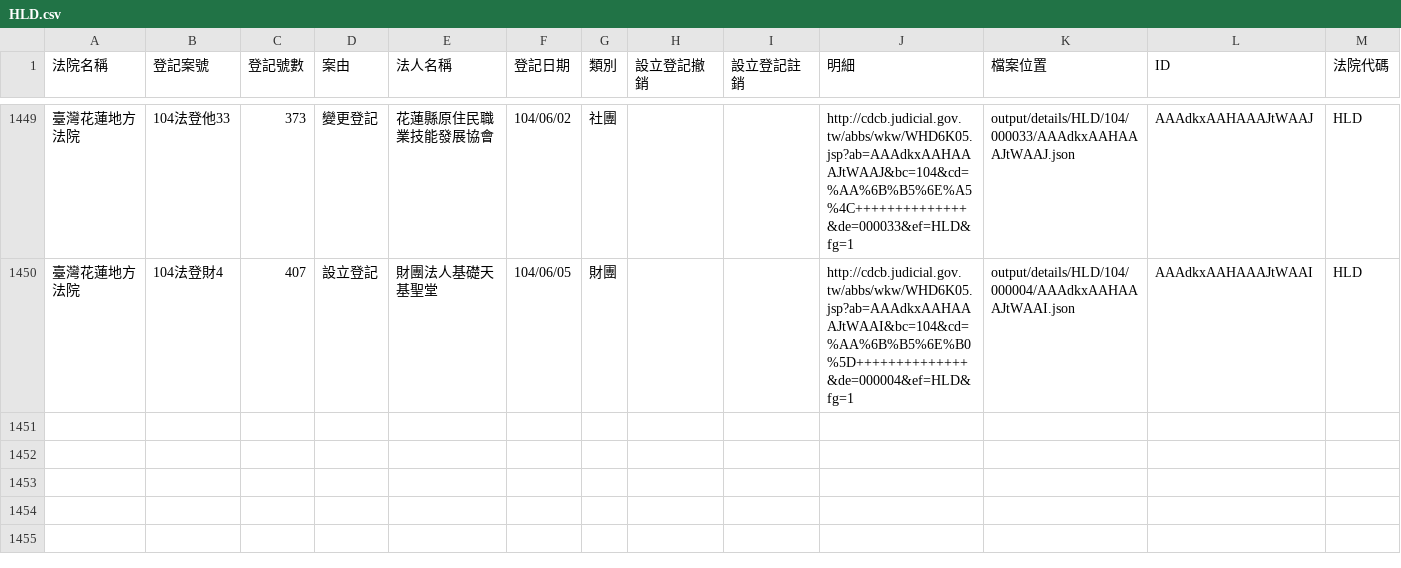
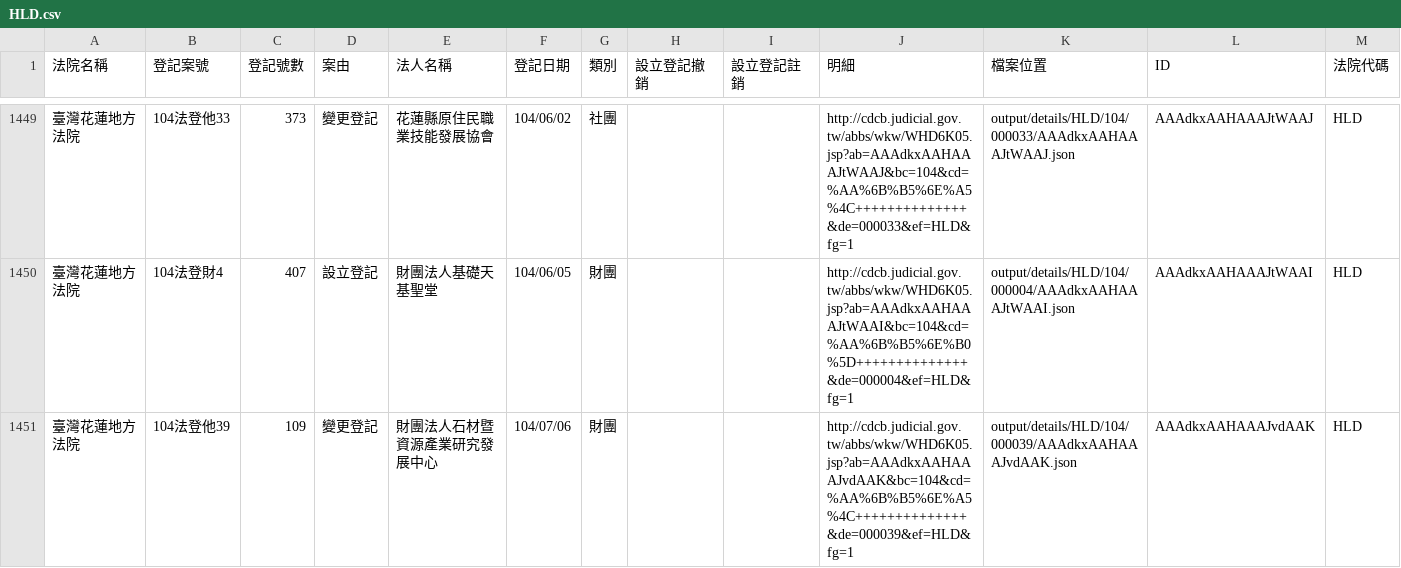
Before and after one commit to taichunmin/foundationtw, a CSV file: output/lists/HLD.csv, drawn as a sheet; only a part is shown, gaps mark what is left out; the diff names each change by its address in the sheet, - before the commit and + after, or states it on an @@ line.

Commit message:
update datasets @ 2015-07-09 02:00:01

```diff
--- a/output/lists/HLD.csv
+++ b/output/lists/HLD.csv
+row 1451: 臺灣花蓮地方法院 | 104法登他39 | 109 | 變更登記 | 財團法人石材暨資源產業研究發展中心 | 104/07/06 | 財團 |  |  | http://cdcb.judicial.gov.tw/abbs/wkw/WHD6K05.jsp?ab=AAAdkxAAHAAAJvdAAK&bc=104&cd=%AA%6B%B5%6E%A5%4C++++++++++++++&de=000039&ef=HLD&fg=1 | output/details/HLD/104/000039/AAAdkxAAHAAAJvdAAK.json | AAAdkxAAHAAAJvdAAK | HLD
```
Also changed, not shown: 1 other file.
